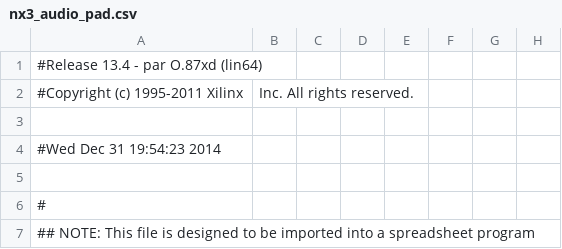
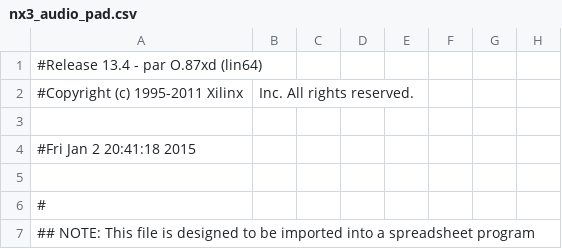
Before and after one commit to hkscy/Digital_Audio_Synthesiser_VHDL, a CSV file: nx3_audio_pad.csv, drawn as a sheet; only a part is shown; the diff names each change by its address in the sheet, - before the commit and + after, or states it on an @@ line.

```diff
--- a/nx3_audio_pad.csv
+++ b/nx3_audio_pad.csv
-A4: #Wed Dec 31 19:54:23 2014
+A4: #Fri Jan 2 20:41:18 2015
```
Also changed, not shown: 49 other files.
